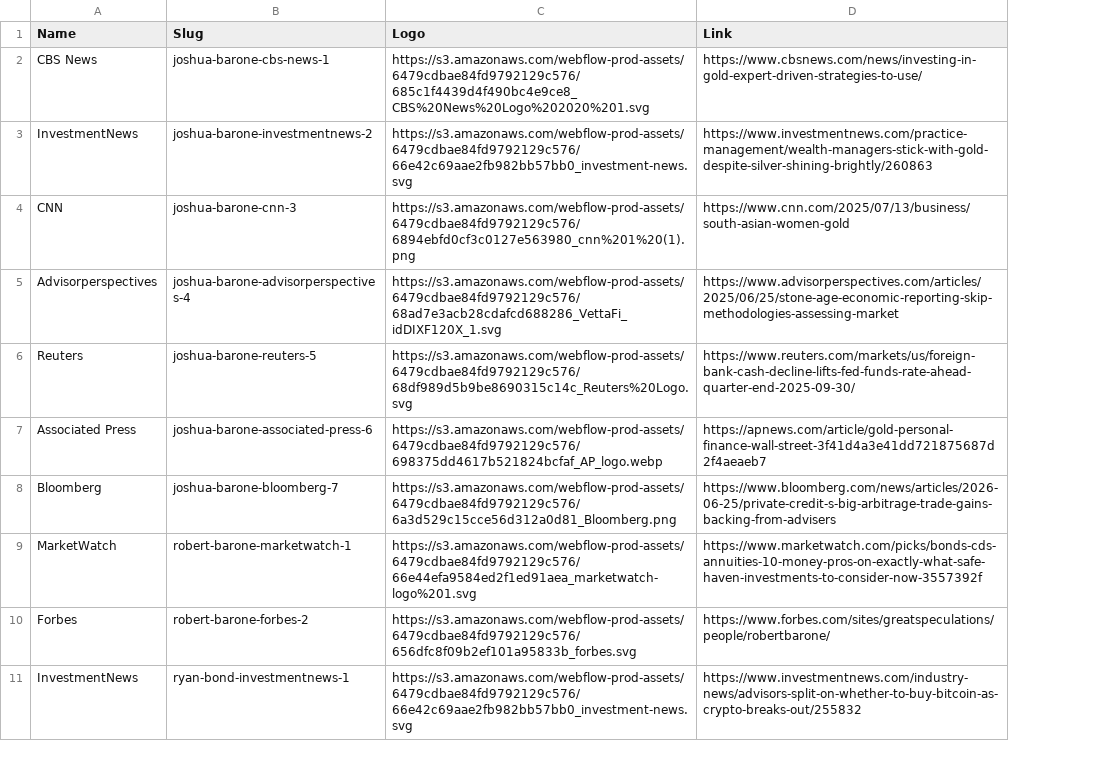
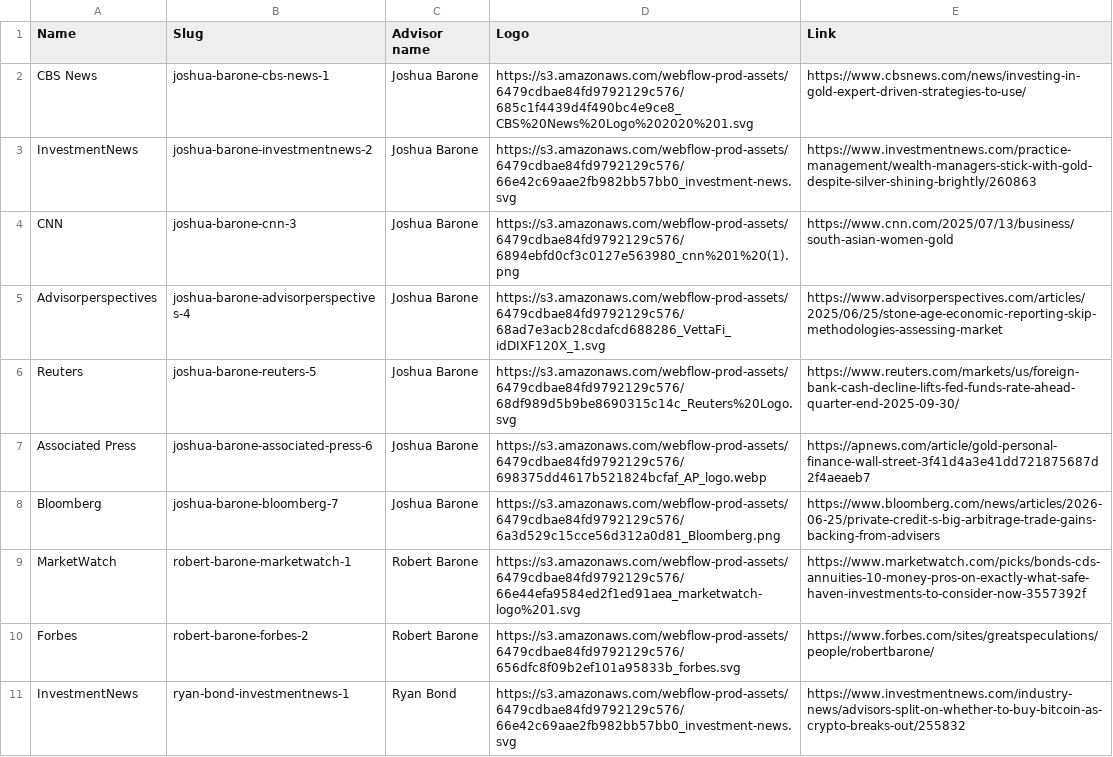
Before and after one commit to tomycastiglioni/savvy-design-system, a CSV file: advisor-directory-import/advisor-press-mentions.csv, drawn as a sheet; only a part is shown; the diff names each change by its address in the sheet, - before the commit and + after, or states it on an @@ line.

```diff
--- a/advisor-directory-import/advisor-press-mentions.csv
+++ b/advisor-directory-import/advisor-press-mentions.csv
+column C (Advisor name), rows 2-11: Joshua Barone | Joshua Barone | Joshua Barone | Joshua Barone | Joshua Barone | Joshua Barone | Joshua Barone | Robert Barone | Robert Barone | Ryan Bond
```
Also changed, not shown: advisor-directory-import/advisor-press-mentions-sample-10.csv.
